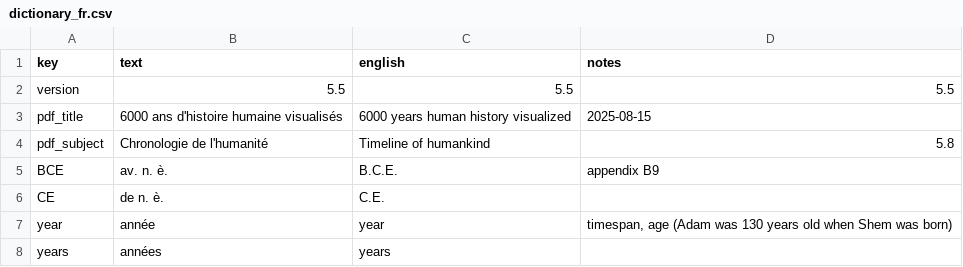
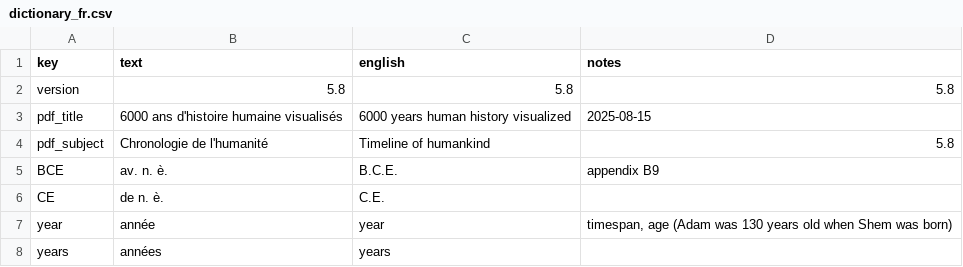
Before and after one commit to kreier/timeline, a CSV file: db/dictionary_fr.csv, drawn as a sheet; only a part is shown.

```diff
--- a/db/dictionary_fr.csv
+++ b/db/dictionary_fr.csv
@@ -1,3 +1,3 @@
 key,text,english,notes
-version,5.5,5.5,5.5
+version,5.8,5.8,5.8
 pdf_title,6000 ans d'histoire humaine visualisés,6000 years human history visualized,2025-08-15
```
Also changed, not shown: db/dictionary_el.csv.
